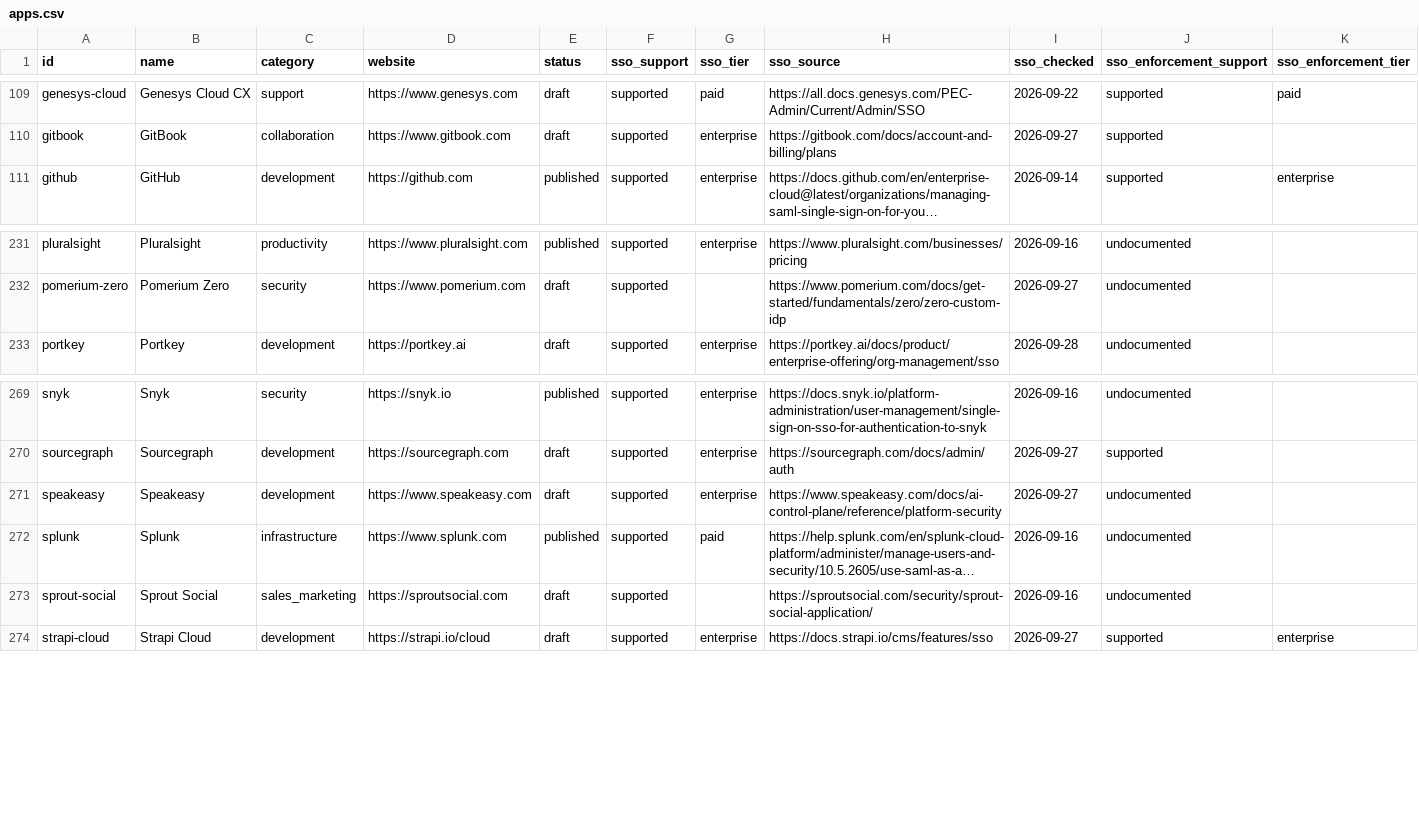
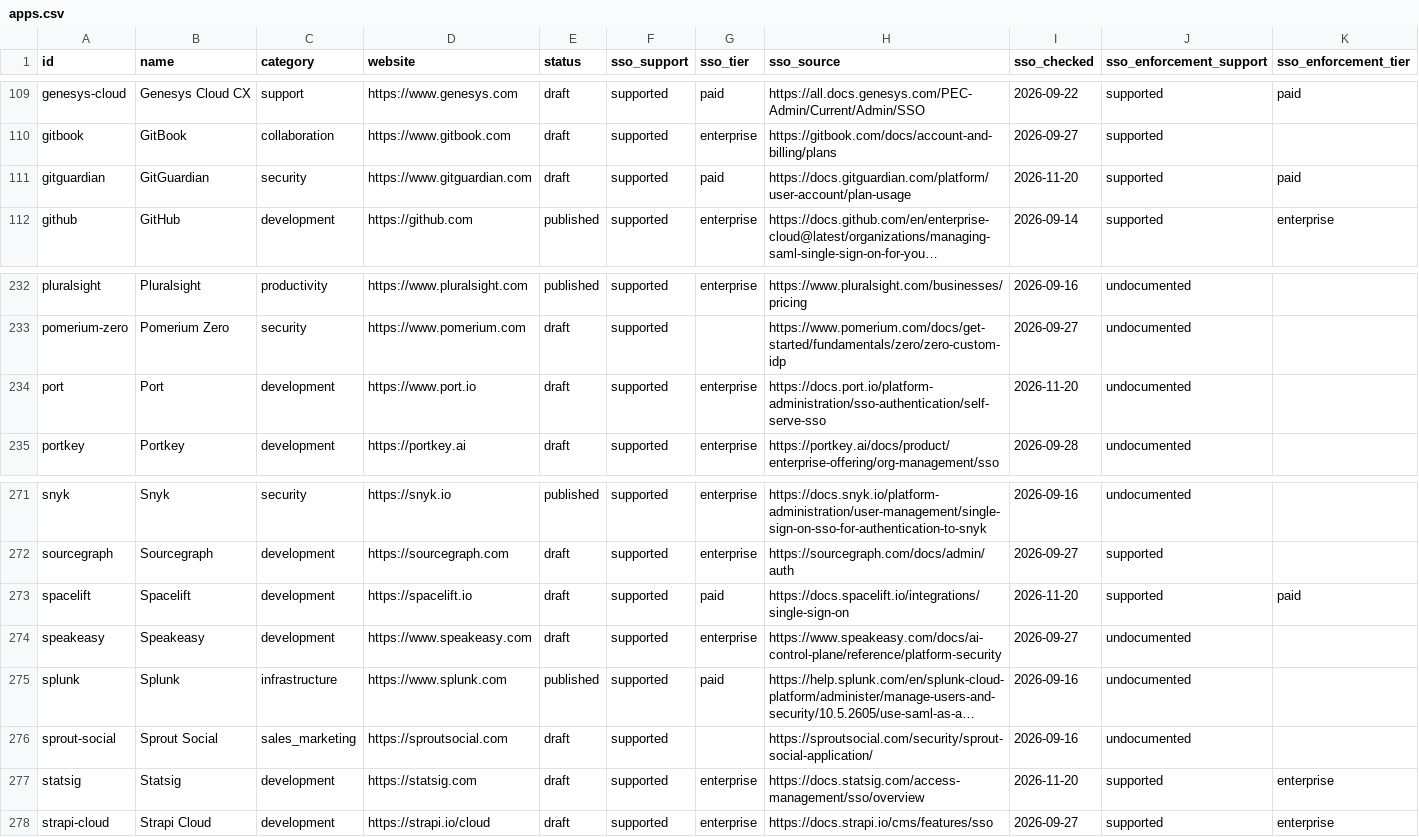
Before and after one commit to prithvikrishnab4u/VetThe.App, a CSV file: site/static/data/apps.csv, drawn as a sheet; only a part is shown, gaps mark what is left out; long unchanged cells end in …; rows hold the shown columns only; the diff names each change by its address in the sheet, - before the commit and + after, or states it on an @@ line.

```diff
--- a/site/static/data/apps.csv
+++ b/site/static/data/apps.csv
+row 111: gitguardian | GitGuardian | security | https://www.gitguardian.com | draft | supported | paid | https://docs.gitguardian.com/platform/user-account/plan-usage | 2026-11-20 | supported | paid
+row 234: port | Port | development | https://www.port.io | draft | supported | enterprise | https://docs.port.io/platform-administration/sso-authentication/self-serve-sso | 2026-11-20 | undocumented
+row 273: spacelift | Spacelift | development | https://spacelift.io | draft | supported | paid | https://docs.spacelift.io/integrations/single-sign-on | 2026-11-20 | supported | paid
+row 277: statsig | Statsig | development | https://statsig.com | draft | supported | enterprise | https://docs.statsig.com/access-management/sso/overview | 2026-11-20 | supported | enterprise
```
Also changed, not shown: 6 other files.
